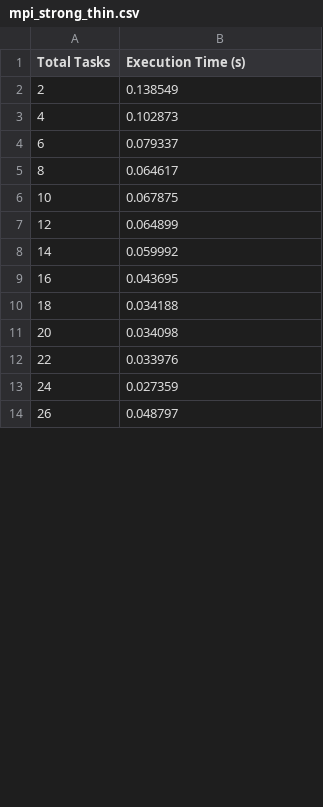
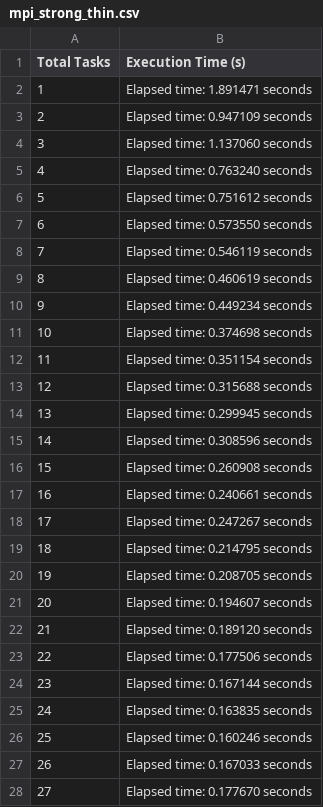
Before and after one commit to aleminutolo/HPC_Ex, a CSV file: HPC_ex2/mpi_strong_thin.csv, drawn as a sheet; only a part is shown; the diff covers the shown part only.

```diff
--- a/HPC_ex2/mpi_strong_thin.csv
+++ b/HPC_ex2/mpi_strong_thin.csv
@@ -1,14 +1,28 @@
 Total Tasks,Execution Time (s)
-2,0.138549
-4,0.102873
-6,0.079337
-8,0.064617
-10,0.067875
-12,0.064899
-14,0.059992
-16,0.043695
-18,0.034188
-20,0.034098
-22,0.033976
-24,0.027359
-26,0.048797
+1,Elapsed time: 1.891471 seconds
+2,Elapsed time: 0.947109 seconds
+3,Elapsed time: 1.137060 seconds
+4,Elapsed time: 0.763240 seconds
+5,Elapsed time: 0.751612 seconds
+6,Elapsed time: 0.573550 seconds
+7,Elapsed time: 0.546119 seconds
+8,Elapsed time: 0.460619 seconds
+9,Elapsed time: 0.449234 seconds
+10,Elapsed time: 0.374698 seconds
+11,Elapsed time: 0.351154 seconds
+12,Elapsed time: 0.315688 seconds
+13,Elapsed time: 0.299945 seconds
+14,Elapsed time: 0.308596 seconds
+15,Elapsed time: 0.260908 seconds
+16,Elapsed time: 0.240661 seconds
+17,Elapsed time: 0.247267 seconds
+18,Elapsed time: 0.214795 seconds
+19,Elapsed time: 0.208705 seconds
+20,Elapsed time: 0.194607 seconds
+21,Elapsed time: 0.189120 seconds
+22,Elapsed time: 0.177506 seconds
+23,Elapsed time: 0.167144 seconds
+24,Elapsed time: 0.163835 seconds
+25,Elapsed time: 0.160246 seconds
+26,Elapsed time: 0.167033 seconds
+27,Elapsed time: 0.177670 seconds
```
Also changed, not shown: 10 added rows, 13 removed rows and 11 edited cells elsewhere in this file, HPC_ex2/omp_strong_thin.csv, 50 other files.
